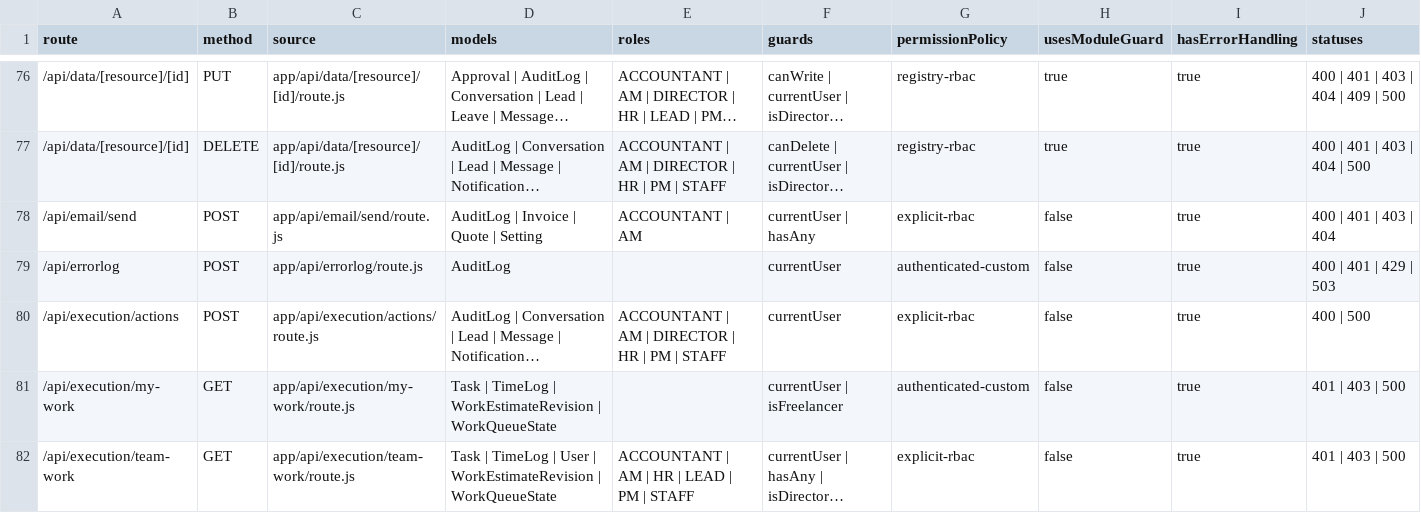
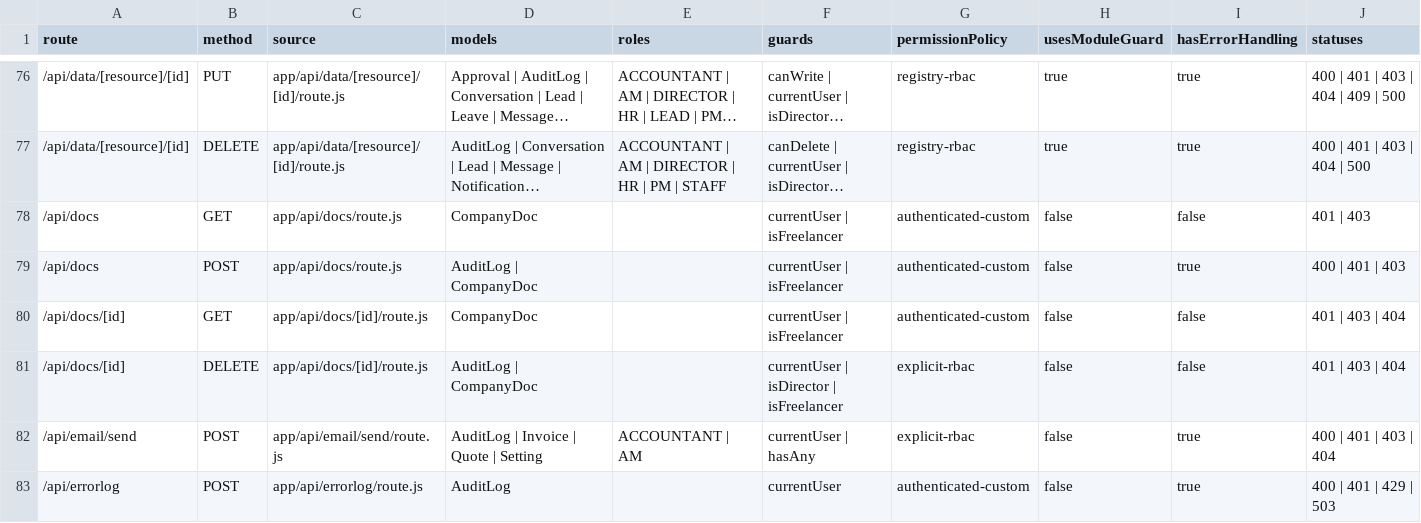
Before and after one commit to leozvu/repositoryrealms, a CSV file: qa/ui-action-map/api-contracts.csv, drawn as a sheet; only a part is shown, gaps mark what is left out; the shorter side is filled out with more unchanged rows; long unchanged cells end in …; the diff names each change by its address in the sheet, - before the commit and + after, or states it on an @@ line.

```diff
--- a/qa/ui-action-map/api-contracts.csv
+++ b/qa/ui-action-map/api-contracts.csv
+row 78: /api/docs | GET | app/api/docs/route.js | CompanyDoc |  | currentUser | isFreelancer | authenticated-custom | false | false | 401 | 403
+row 79: /api/docs | POST | app/api/docs/route.js | AuditLog | CompanyDoc |  | currentUser | isFreelancer | authenticated-custom | false | true | 400 | 401 | 403
+row 80: /api/docs/[id] | GET | app/api/docs/[id]/route.js | CompanyDoc |  | currentUser | isFreelancer | authenticated-custom | false | false | 401 | 403 | 404
+row 81: /api/docs/[id] | DELETE | app/api/docs/[id]/route.js | AuditLog | CompanyDoc |  | currentUser | isDirector | isFreelancer | explicit-rbac | false | false | 401 | 403 | 404
```
Also changed, not shown: qa/ui-action-map/action-map.csv, qa/ui-action-map/delegated-bindings.csv, 28 other files.
